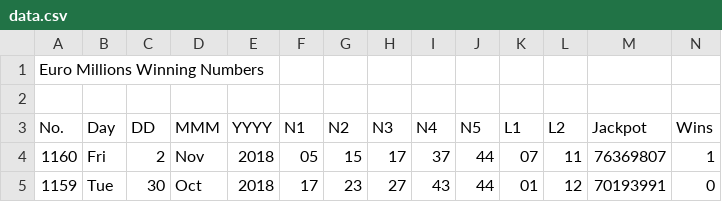
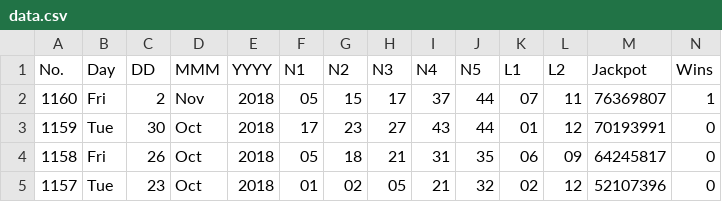
Before and after one commit to jsimoes84/euromillion-python, a CSV file: data.csv, drawn as a sheet; only a part is shown; the shorter side is filled out with more unchanged rows; the diff names each change by its address in the sheet, - before the commit and + after, or states it on an @@ line.

```diff
--- a/data.csv
+++ b/data.csv
-row 1: Euro Millions Winning Numbers
-row 2: (empty)
```
Also changed, not shown: 1 other file.
